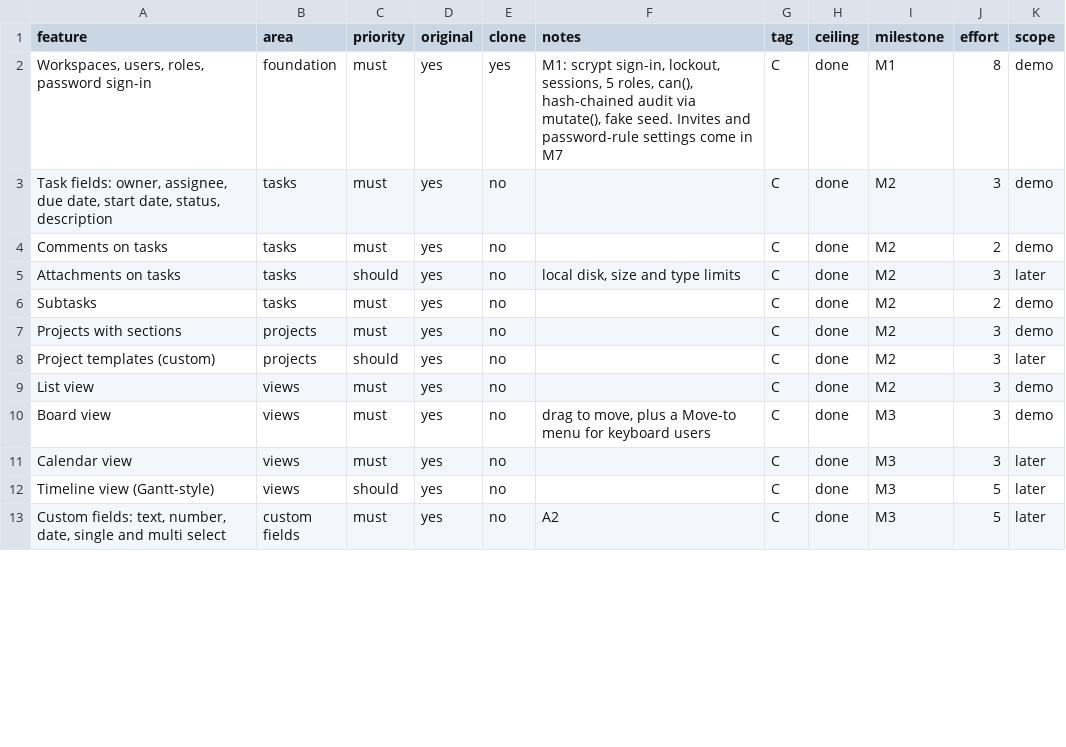
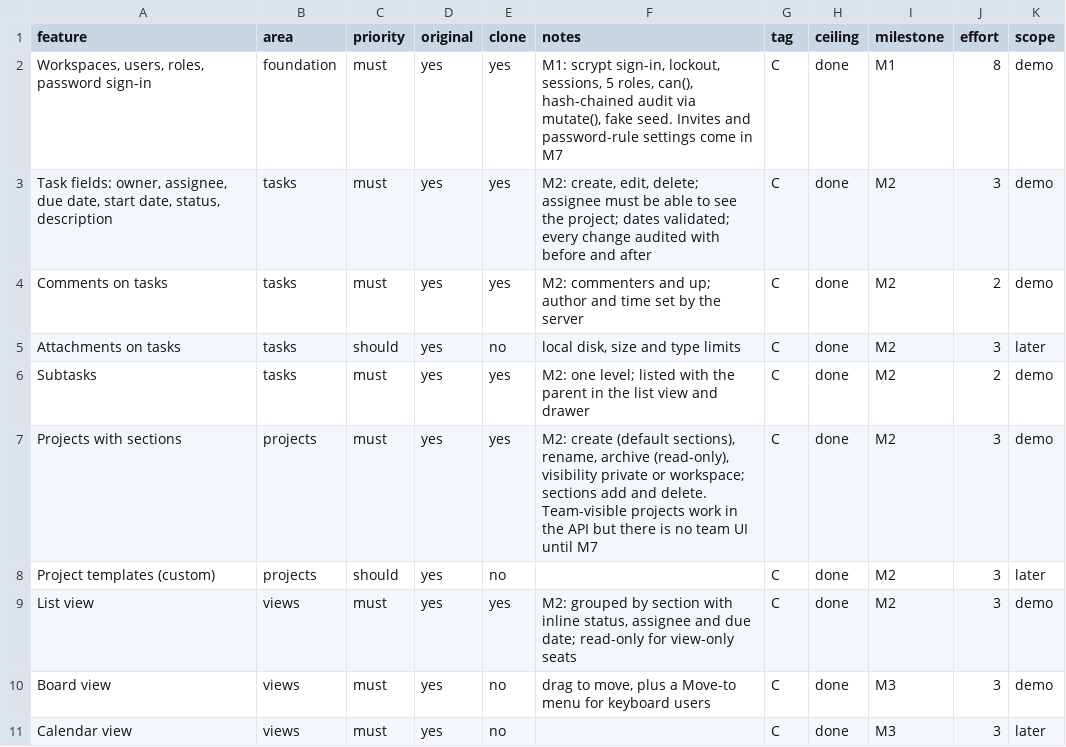
Before and after one commit to DaveOiE/replica-skill, a CSV file: replica/features.csv, drawn as a sheet; only a part is shown; the shorter side is filled out with more unchanged rows; the diff covers the shown part only.

```diff
--- a/replica/features.csv
+++ b/replica/features.csv
@@ -2,9 +2,9 @@ feature,area,priority,original,clone,notes,tag,ceiling,milestone,effort,scope
 "Workspaces, users, roles, password sign-in",foundation,must,yes,yes,"M1: scrypt sign-in, lockout, sessions, 5 roles, can(), hash-chained audit via mutate(), fake seed. Invites and password-rule settings come in M7",C,done,M1,8,demo
-"Task fields: owner, assignee, due date, start date, status, description",tasks,must,yes,no,,C,done,M2,3,demo
-Comments on tasks,tasks,must,yes,no,,C,done,M2,2,demo
+"Task fields: owner, assignee, due date, start date, status, description",tasks,must,yes,yes,"M2: create, edit, delete; assignee must be able to see the project; dates validated; every change audited with before and after",C,done,M2,3,demo
+Comments on tasks,tasks,must,yes,yes,M2: commenters and up; author and time set by the server,C,done,M2,2,demo
 Attachments on tasks,tasks,should,yes,no,"local disk, size and type limits",C,done,M2,3,later
-Subtasks,tasks,must,yes,no,,C,done,M2,2,demo
-Projects with sections,projects,must,yes,no,,C,done,M2,3,demo
+Subtasks,tasks,must,yes,yes,M2: one level; listed with the parent in the list view and drawer,C,done,M2,2,demo
+Projects with sections,projects,must,yes,yes,"M2: create (default sections), rename, archive (read-only), visibility private or workspace; sections add and delete. Team-visible projects work in the API but there is no team UI until M7",C,done,M2,3,demo
 Project templates (custom),projects,should,yes,no,,C,done,M2,3,later
-List view,views,must,yes,no,,C,done,M2,3,demo
+List view,views,must,yes,yes,"M2: grouped by section with inline status, assignee and due date; read-only for view-only seats",C,done,M2,3,demo
 Board view,views,must,yes,no,"drag to move, plus a Move-to menu for keyboard users",C,done,M3,3,demo
```
Also changed, not shown: 1 added row and 11 edited cells elsewhere in this file, 17 other files.
